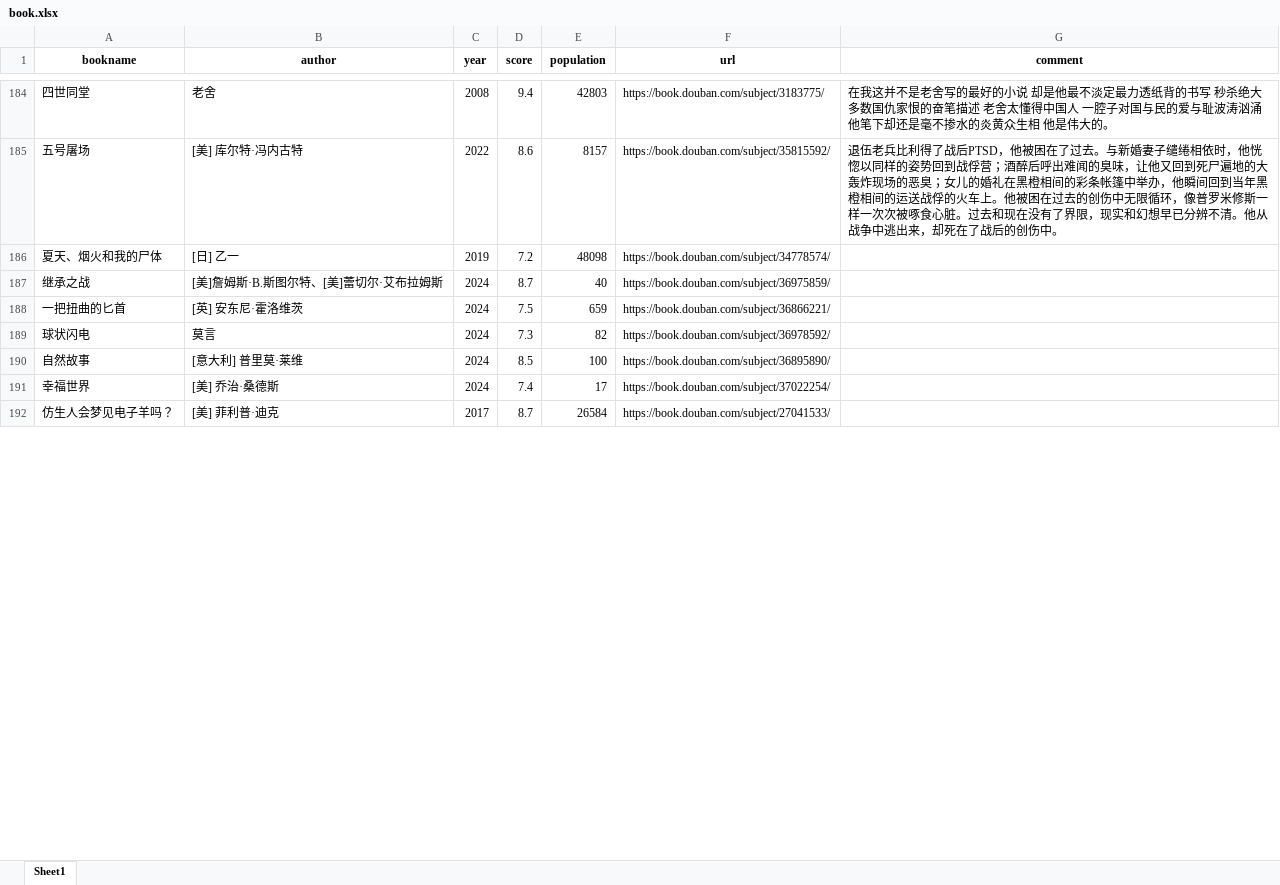
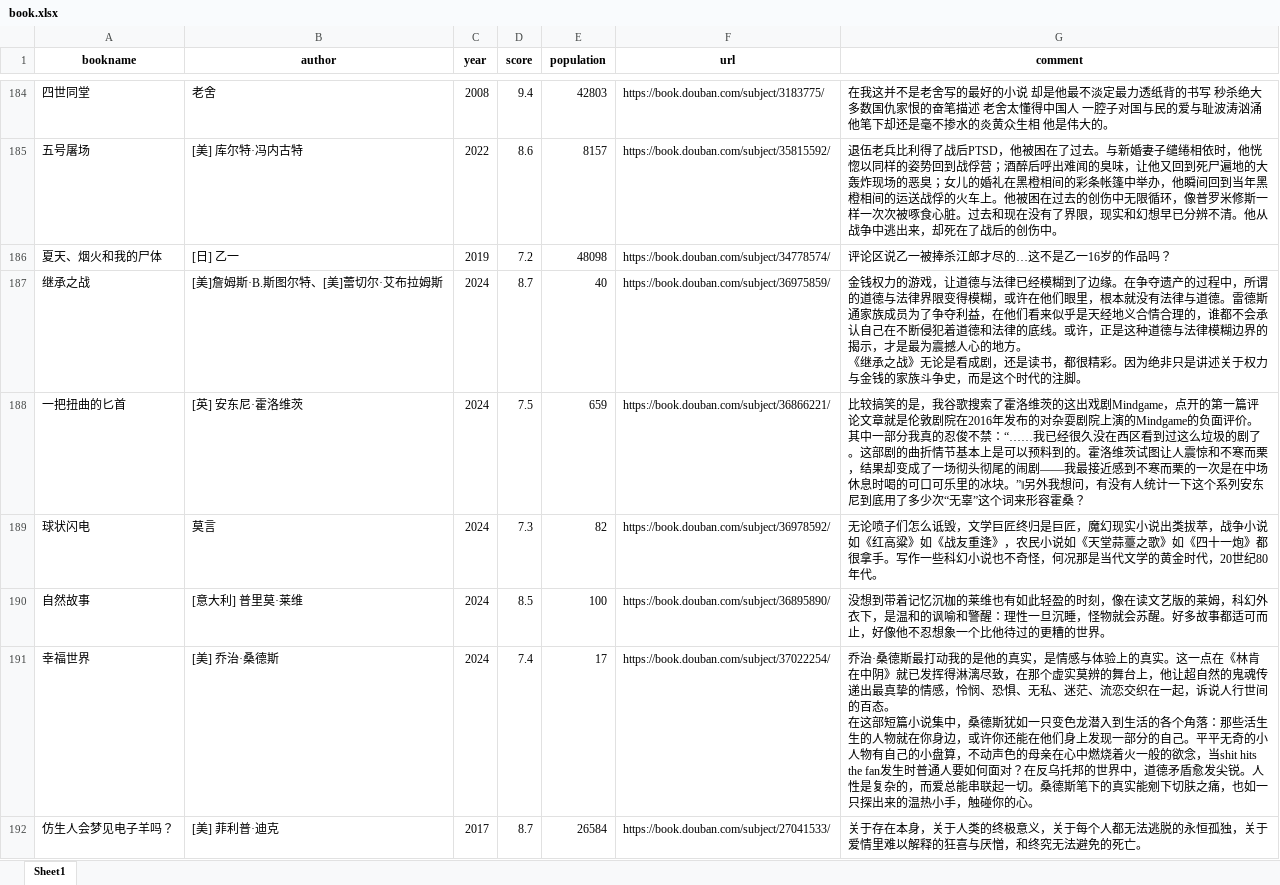
Before and after one commit to TakakuraMako/Python_Study, an Excel workbook: 豆瓣可视化/book.xlsx, sheet Sheet1, drawn as a sheet; only a part is shown, gaps mark what is left out; values as stored, in another font and other column widths than the file's, no borders; ↵ is a line break in a cell; the diff covers the shown part only; the diff names each change by its address in the sheet, - before the commit and + after, or states it on an @@ line.

```diff
--- a/豆瓣可视化/book.xlsx (sheet Sheet1)
+++ b/豆瓣可视化/book.xlsx (sheet Sheet1)
-G186 (comment): (empty)
+G186 (comment): 评论区说乙一被捧杀江郎才尽的…这不是乙一16岁的作品吗？
-G187 (comment): (empty)
+G187 (comment): 金钱权力的游戏，让道德与法律已经模糊到了边缘。在争夺遗产的过程中，所谓的道德与法律界限变得模糊，或许在他们眼里，根本就没有法律与道德。雷德斯通家族成员为了争夺利益，在他们看来似乎是天经地义合情合理的，谁都不会承认自己在不断侵犯着道德和法律的底线。或许，正是这种道德与法律模糊边界的揭示，才是最为震撼人心的地方。 ↵ 《继承之战》无论是看成剧，还是读书，都很精彩。因为绝非只是讲述关于权力与金钱的家族斗争史，而是这个时代的注脚。
-G188 (comment): (empty)
+G188 (comment): 比较搞笑的是，我谷歌搜索了霍洛维茨的这出戏剧Mindgame，点开的第一篇评论文章就是伦敦剧院在2016年发布的对杂耍剧院上演的Mindgame的负面评价。其中一部分我真的忍俊不禁：“……我已经很久没在西区看到过这么垃圾的剧了。这部剧的曲折情节基本上是可以预料到的。霍洛维茨试图让人震惊和不寒而栗，结果却变成了一场彻头彻尾的闹剧——我最接近感到不寒而栗的一次是在中场休息时喝的可口可乐里的冰块。”‖另外我想问，有没有人统计一下这个系列安东尼到底用了多少次“无辜”这个词来形容霍桑？
-G189 (comment): (empty)
+G189 (comment): 无论喷子们怎么诋毁，文学巨匠终归是巨匠，魔幻现实小说出类拔萃，战争小说如《红高粱》如《战友重逢》，农民小说如《天堂蒜薹之歌》如《四十一炮》都很拿手。写作一些科幻小说也不奇怪，何况那是当代文学的黄金时代，20世纪80年代。
-G190 (comment): (empty)
+G190 (comment): 没想到带着记忆沉枷的莱维也有如此轻盈的时刻，像在读文艺版的莱姆，科幻外衣下，是温和的讽喻和警醒：理性一旦沉睡，怪物就会苏醒。好多故事都适可而止，好像他不忍想象一个比他待过的更糟的世界。
-G191 (comment): (empty)
+G191 (comment): 乔治·桑德斯最打动我的是他的真实，是情感与体验上的真实。这一点在《林肯在中阴》就已发挥得淋漓尽致，在那个虚实莫辨的舞台上，他让超自然的鬼魂传递出最真挚的情感，怜悯、恐惧、无私、迷茫、流恋交织在一起，诉说人行世间的百态。 ↵ 在这部短篇小说集中，桑德斯犹如一只变色龙潜入到生活的各个角落：那些活生生的人物就在你身边，或许你还能在他们身上发现一部分的自己。平平无奇的小人物有自己的小盘算，不动声色的母亲在心中燃烧着火一般的欲念，当shit hits the fan发生时普通人要如何面对？在反乌托邦的世界中，道德矛盾愈发尖锐。人性是复杂的，而爱总能串联起一切。桑德斯笔下的真实能剜下切肤之痛，也如一只探出来的温热小手，触碰你的心。
-G192 (comment): (empty)
+G192 (comment): 关于存在本身，关于人类的终极意义，关于每个人都无法逃脱的永恒孤独，关于爱情里难以解释的狂喜与厌憎，和终究无法避免的死亡。
```
Also changed, not shown: 33 edited cells elsewhere in this sheet, 10 other files.
